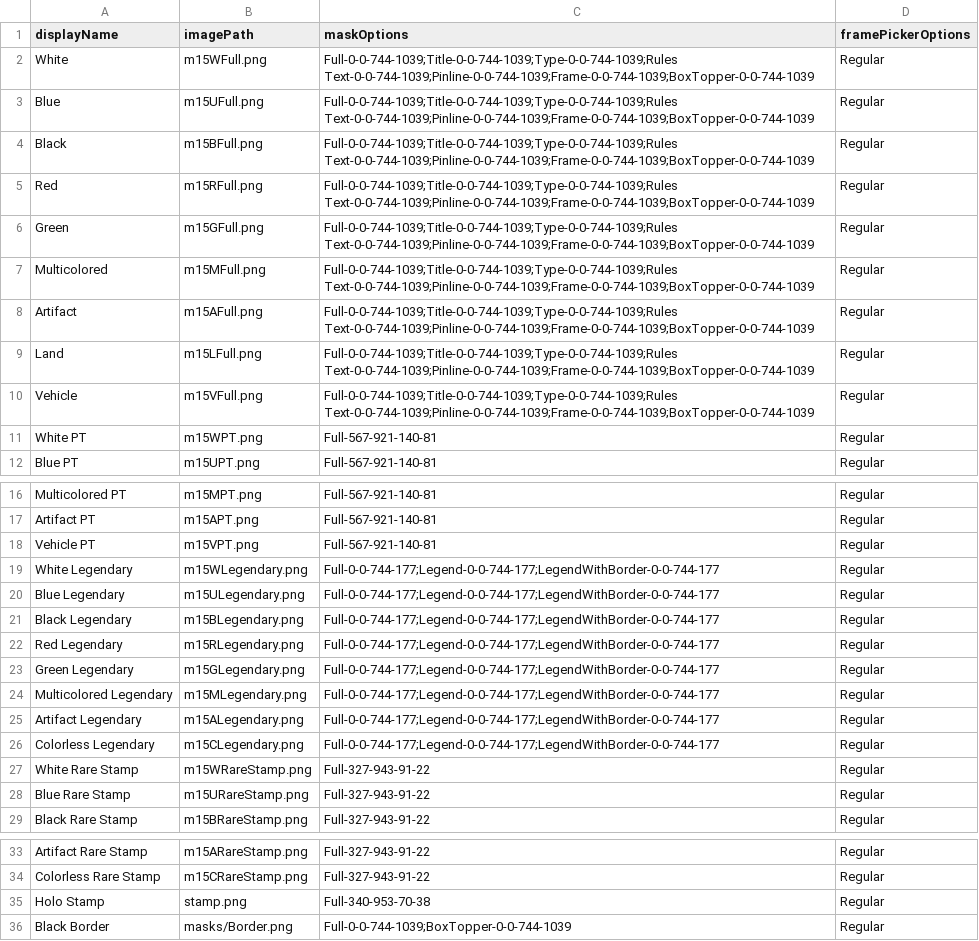
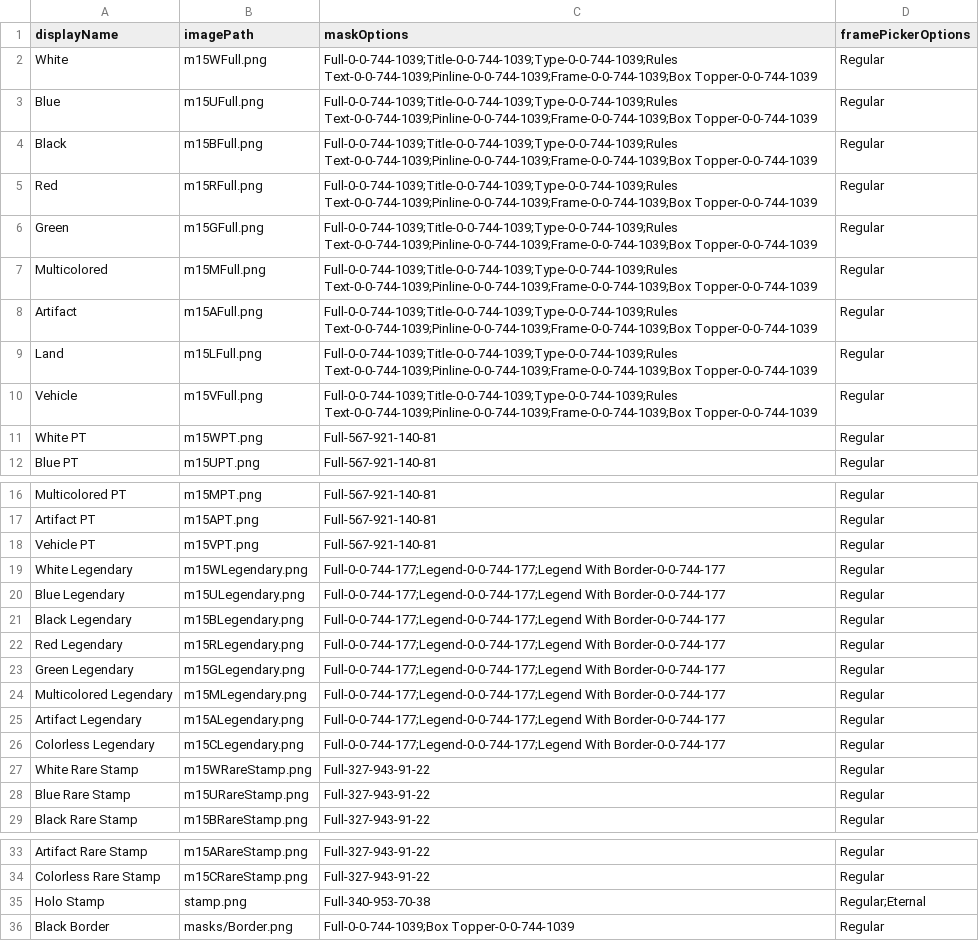
Before and after one commit to fiahdrgn473/CardConjurer, a CSV file: data/images/imageCSV.csv, drawn as a sheet; only a part is shown, gaps mark what is left out.

```diff
--- a/data/images/imageCSV.csv
+++ b/data/images/imageCSV.csv
@@ -1,11 +1,11 @@
 displayName,imagePath,maskOptions,framePickerOptions
-White,m15WFull.png,Full-0-0-744-1039;Title-0-0-744-1039;Type-0-0-744-1039;Rules Text-0-0-744-1039;Pinline-0-0-744-1039;Frame-0-0-744-1039;BoxTopper-0-0-744-1039,Regular
-Blue,m15UFull.png,Full-0-0-744-1039;Title-0-0-744-1039;Type-0-0-744-1039;Rules Text-0-0-744-1039;Pinline-0-0-744-1039;Frame-0-0-744-1039;BoxTopper-0-0-744-1039,Regular
-Black,m15BFull.png,Full-0-0-744-1039;Title-0-0-744-1039;Type-0-0-744-1039;Rules Text-0-0-744-1039;Pinline-0-0-744-1039;Frame-0-0-744-1039;BoxTopper-0-0-744-1039,Regular
-Red,m15RFull.png,Full-0-0-744-1039;Title-0-0-744-1039;Type-0-0-744-1039;Rules Text-0-0-744-1039;Pinline-0-0-744-1039;Frame-0-0-744-1039;BoxTopper-0-0-744-1039,Regular
-Green,m15GFull.png,Full-0-0-744-1039;Title-0-0-744-1039;Type-0-0-744-1039;Rules Text-0-0-744-1039;Pinline-0-0-744-1039;Frame-0-0-744-1039;BoxTopper-0-0-744-1039,Regular
-Multicolored,m15MFull.png,Full-0-0-744-1039;Title-0-0-744-1039;Type-0-0-744-1039;Rules Text-0-0-744-1039;Pinline-0-0-744-1039;Frame-0-0-744-1039;BoxTopper-0-0-744-1039,Regular
-Artifact,m15AFull.png,Full-0-0-744-1039;Title-0-0-744-1039;Type-0-0-744-1039;Rules Text-0-0-744-1039;Pinline-0-0-744-1039;Frame-0-0-744-1039;BoxTopper-0-0-744-1039,Regular
-Land,m15LFull.png,Full-0-0-744-1039;Title-0-0-744-1039;Type-0-0-744-1039;Rules Text-0-0-744-1039;Pinline-0-0-744-1039;Frame-0-0-744-1039;BoxTopper-0-0-744-1039,Regular
-Vehicle,m15VFull.png,Full-0-0-744-1039;Title-0-0-744-1039;Type-0-0-744-1039;Rules Text-0-0-744-1039;Pinline-0-0-744-1039;Frame-0-0-744-1039;BoxTopper-0-0-744-1039,Regular
+White,m15WFull.png,Full-0-0-744-1039;Title-0-0-744-1039;Type-0-0-744-1039;Rules Text-0-0-744-1039;Pinline-0-0-744-1039;Frame-0-0-744-1039;Box Topper-0-0-744-1039,Regular
+Blue,m15UFull.png,Full-0-0-744-1039;Title-0-0-744-1039;Type-0-0-744-1039;Rules Text-0-0-744-1039;Pinline-0-0-744-1039;Frame-0-0-744-1039;Box Topper-0-0-744-1039,Regular
+Black,m15BFull.png,Full-0-0-744-1039;Title-0-0-744-1039;Type-0-0-744-1039;Rules Text-0-0-744-1039;Pinline-0-0-744-1039;Frame-0-0-744-1039;Box Topper-0-0-744-1039,Regular
+Red,m15RFull.png,Full-0-0-744-1039;Title-0-0-744-1039;Type-0-0-744-1039;Rules Text-0-0-744-1039;Pinline-0-0-744-1039;Frame-0-0-744-1039;Box Topper-0-0-744-1039,Regular
+Green,m15GFull.png,Full-0-0-744-1039;Title-0-0-744-1039;Type-0-0-744-1039;Rules Text-0-0-744-1039;Pinline-0-0-744-1039;Frame-0-0-744-1039;Box Topper-0-0-744-1039,Regular
+Multicolored,m15MFull.png,Full-0-0-744-1039;Title-0-0-744-1039;Type-0-0-744-1039;Rules Text-0-0-744-1039;Pinline-0-0-744-1039;Frame-0-0-744-1039;Box Topper-0-0-744-1039,Regular
+Artifact,m15AFull.png,Full-0-0-744-1039;Title-0-0-744-1039;Type-0-0-744-1039;Rules Text-0-0-744-1039;Pinline-0-0-744-1039;Frame-0-0-744-1039;Box Topper-0-0-744-1039,Regular
+Land,m15LFull.png,Full-0-0-744-1039;Title-0-0-744-1039;Type-0-0-744-1039;Rules Text-0-0-744-1039;Pinline-0-0-744-1039;Frame-0-0-744-1039;Box Topper-0-0-744-1039,Regular
+Vehicle,m15VFull.png,Full-0-0-744-1039;Title-0-0-744-1039;Type-0-0-744-1039;Rules Text-0-0-744-1039;Pinline-0-0-744-1039;Frame-0-0-744-1039;Box Topper-0-0-744-1039,Regular
 White PT,m15WPT.png,Full-567-921-140-81,Regular
@@ -18,10 +18,10 @@ Artifact PT,m15APT.png,Full-567-921-140-81,Regular
 Vehicle PT,m15VPT.png,Full-567-921-140-81,Regular
-White Legendary,m15WLegendary.png,Full-0-0-744-177;Legend-0-0-744-177;LegendWithBorder-0-0-744-177,Regular
-Blue Legendary,m15ULegendary.png,Full-0-0-744-177;Legend-0-0-744-177;LegendWithBorder-0-0-744-177,Regular
-Black Legendary,m15BLegendary.png,Full-0-0-744-177;Legend-0-0-744-177;LegendWithBorder-0-0-744-177,Regular
-Red Legendary,m15RLegendary.png,Full-0-0-744-177;Legend-0-0-744-177;LegendWithBorder-0-0-744-177,Regular
-Green Legendary,m15GLegendary.png,Full-0-0-744-177;Legend-0-0-744-177;LegendWithBorder-0-0-744-177,Regular
-Multicolored Legendary,m15MLegendary.png,Full-0-0-744-177;Legend-0-0-744-177;LegendWithBorder-0-0-744-177,Regular
-Artifact Legendary,m15ALegendary.png,Full-0-0-744-177;Legend-0-0-744-177;LegendWithBorder-0-0-744-177,Regular
-Colorless Legendary,m15CLegendary.png,Full-0-0-744-177;Legend-0-0-744-177;LegendWithBorder-0-0-744-177,Regular
+White Legendary,m15WLegendary.png,Full-0-0-744-177;Legend-0-0-744-177;Legend With Border-0-0-744-177,Regular
+Blue Legendary,m15ULegendary.png,Full-0-0-744-177;Legend-0-0-744-177;Legend With Border-0-0-744-177,Regular
+Black Legendary,m15BLegendary.png,Full-0-0-744-177;Legend-0-0-744-177;Legend With Border-0-0-744-177,Regular
+Red Legendary,m15RLegendary.png,Full-0-0-744-177;Legend-0-0-744-177;Legend With Border-0-0-744-177,Regular
+Green Legendary,m15GLegendary.png,Full-0-0-744-177;Legend-0-0-744-177;Legend With Border-0-0-744-177,Regular
+Multicolored Legendary,m15MLegendary.png,Full-0-0-744-177;Legend-0-0-744-177;Legend With Border-0-0-744-177,Regular
+Artifact Legendary,m15ALegendary.png,Full-0-0-744-177;Legend-0-0-744-177;Legend With Border-0-0-744-177,Regular
+Colorless Legendary,m15CLegendary.png,Full-0-0-744-177;Legend-0-0-744-177;Legend With Border-0-0-744-177,Regular
 White Rare Stamp,m15WRareStamp.png,Full-327-943-91-22,Regular
@@ -34,3 +34,3 @@ Artifact Rare Stamp,m15ARareStamp.png,Full-327-943-91-22,Regular
 Colorless Rare Stamp,m15CRareStamp.png,Full-327-943-91-22,Regular
-Holo Stamp,stamp.png,Full-340-953-70-38,Regular
-Black Border,masks/Border.png,Full-0-0-744-1039;BoxTopper-0-0-744-1039,Regular
+Holo Stamp,stamp.png,Full-340-953-70-38,Regular;Eternal
+Black Border,masks/Border.png,Full-0-0-744-1039;Box Topper-0-0-744-1039,Regular
```
Also changed, not shown: 40 other files.
